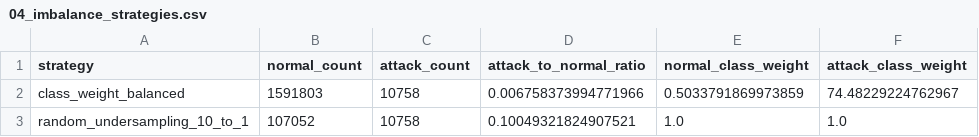
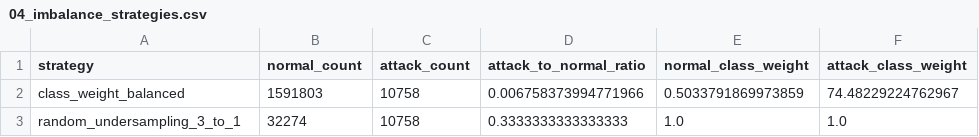
Before and after one commit to CanTung06/Project_AIC, a CSV file: outputs/tables/04_imbalance_strategies.csv, drawn as a sheet.

```diff
--- a/outputs/tables/04_imbalance_strategies.csv
+++ b/outputs/tables/04_imbalance_strategies.csv
@@ -2,2 +2,2 @@
 class_weight_balanced,1591803,10758,0.006758373994771966,0.5033791869973859,74.48229224762967
-random_undersampling_10_to_1,107052,10758,0.10049321824907521,1.0,1.0
+random_undersampling_3_to_1,32274,10758,0.3333333333333333,1.0,1.0
```
Also changed, not shown: outputs/tables/05_training_summary.csv, outputs/tables/06_classification_report.csv, 25 other files.
